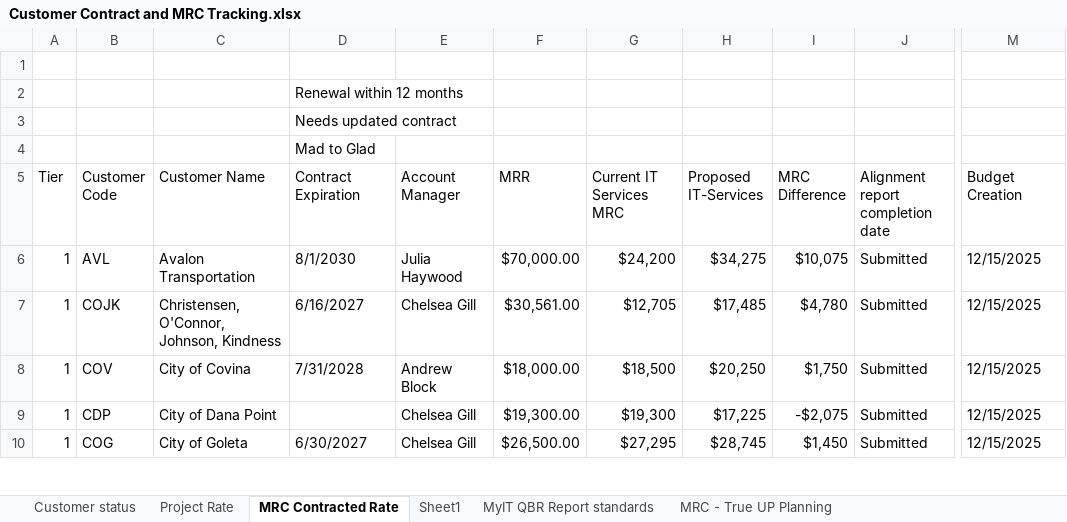
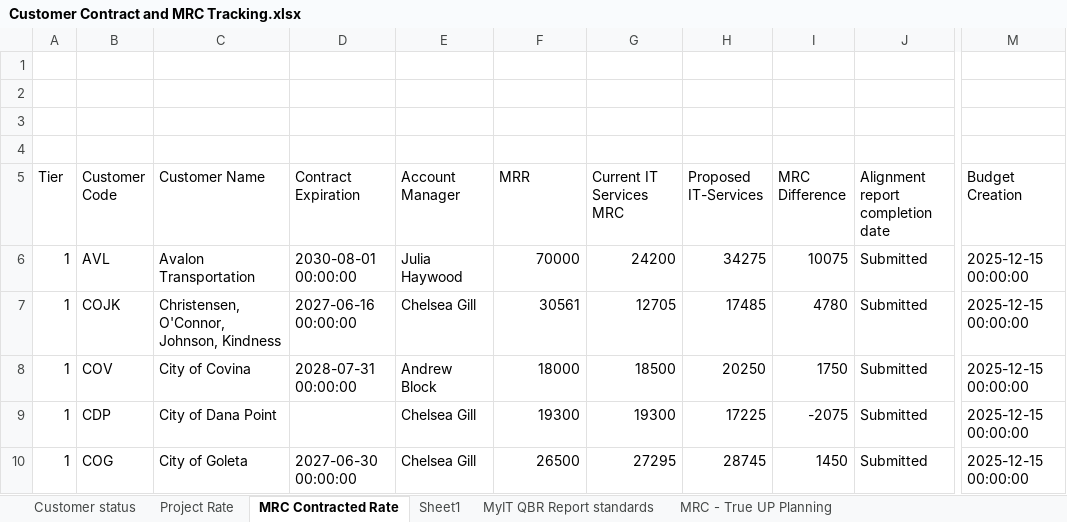
Before and after one commit to iuychiatacorn/customer-contract-mrc-dashboard, an Excel workbook: Customer Contract and MRC Tracking.xlsx, sheet MRC Contracted Rate, drawn as a sheet; only a part is shown, gaps mark what is left out; values as stored, in another font and other column widths than the file's, no cell formats; charts and pictures and conditional formats not drawn; the diff covers the shown part only; the diff names each change by its address in the sheet, - before the commit and + after, or states it on an @@ line.

```diff
--- a/Customer Contract and MRC Tracking.xlsx (sheet MRC Contracted Rate)
+++ b/Customer Contract and MRC Tracking.xlsx (sheet MRC Contracted Rate)
-D2 (Contract Expiration): Renewal within 12 months
+D2 (Contract Expiration): (empty)
-D3 (Contract Expiration): Needs updated contract
+D3 (Contract Expiration): (empty)
-D4 (Contract Expiration): Mad to Glad
+D4 (Contract Expiration): (empty)
-D6 (Contract Expiration): 8/1/2030
+D6 (Contract Expiration): 2030-08-01 00:00:00
-F6 (MRR): $70,000.00
+F6 (MRR): 70000
-G6 (Current IT Services MRC): $24,200
+G6 (Current IT Services MRC): 24200
-H6 (Proposed IT-Services): $34,275
+H6 (Proposed IT-Services): 34275
-I6 (MRC Difference): $10,075
+I6 (MRC Difference): 10075
-M6:M10 (Budget Creation): 12/15/2025
+M6:M10 (Budget Creation): 2025-12-15 00:00:00
-D7 (Contract Expiration): 6/16/2027
+D7 (Contract Expiration): 2027-06-16 00:00:00
-F7 (MRR): $30,561.00
+F7 (MRR): 30561
-G7 (Current IT Services MRC): $12,705
+G7 (Current IT Services MRC): 12705
-H7 (Proposed IT-Services): $17,485
+H7 (Proposed IT-Services): 17485
-I7 (MRC Difference): $4,780
+I7 (MRC Difference): 4780
-D8 (Contract Expiration): 7/31/2028
+D8 (Contract Expiration): 2028-07-31 00:00:00
-F8 (MRR): $18,000.00
+F8 (MRR): 18000
-G8 (Current IT Services MRC): $18,500
+G8 (Current IT Services MRC): 18500
-H8 (Proposed IT-Services): $20,250
+H8 (Proposed IT-Services): 20250
-I8 (MRC Difference): $1,750
+I8 (MRC Difference): 1750
-F9 (MRR): $19,300.00
+F9 (MRR): 19300
-G9 (Current IT Services MRC): $19,300
+G9 (Current IT Services MRC): 19300
-H9 (Proposed IT-Services): $17,225
+H9 (Proposed IT-Services): 17225
-I9 (MRC Difference): -$2,075
+I9 (MRC Difference): -2075
-D10 (Contract Expiration): 6/30/2027
+D10 (Contract Expiration): 2027-06-30 00:00:00
-F10 (MRR): $26,500.00
+F10 (MRR): 26500
-G10 (Current IT Services MRC): $27,295
+G10 (Current IT Services MRC): 27295
-H10 (Proposed IT-Services): $28,745
+H10 (Proposed IT-Services): 28745
-I10 (MRC Difference): $1,450
+I10 (MRC Difference): 1450
```
Also changed, not shown: 2 added rows, 2 removed rows and 257 edited cells elsewhere in this sheet, sheet MRC - True UP Planning, sheet Customer status, sheet Project Rate, sheet Sheet1, sheet MyIT QBR Report standards, cell formats, hidden cells, charts or pictures.
